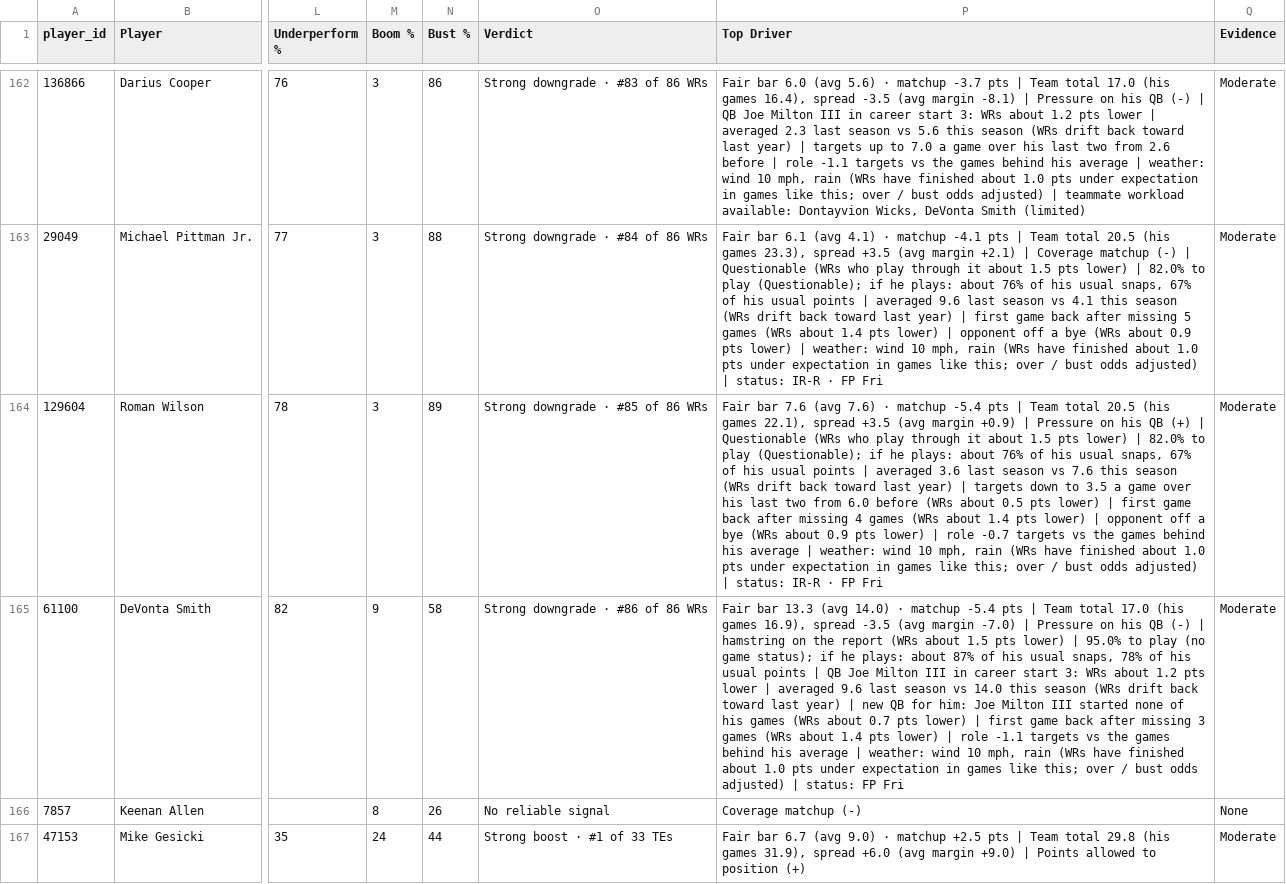
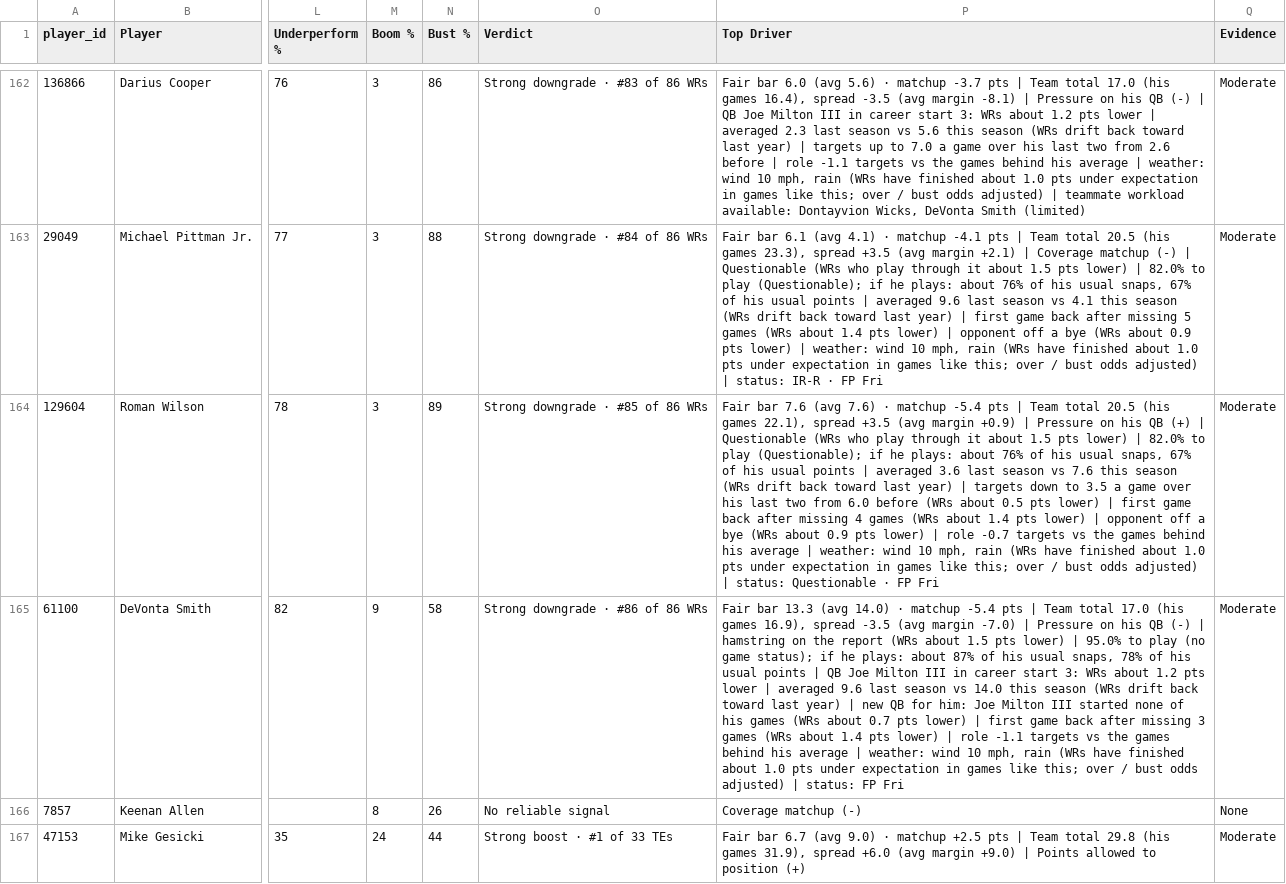
Before and after one commit to dhanani1/dwain-coverage-data, a CSV file: t2_fp.csv, drawn as a sheet; only a part is shown, gaps mark what is left out; the diff covers the shown part only; the diff names each change by its address in the sheet, - before the commit and + after, or states it on an @@ line.

```diff
--- a/t2_fp.csv
+++ b/t2_fp.csv
-P164 (Top Driver): …| status: IR-R · FP…
+P164 (Top Driver): …| status: Questionable · FP…
```
Also changed, not shown: 14 edited cells elsewhere in this file, matchup_angles_candidates_wk11.csv, matchup_angles_wk11.csv, 4 other files.
